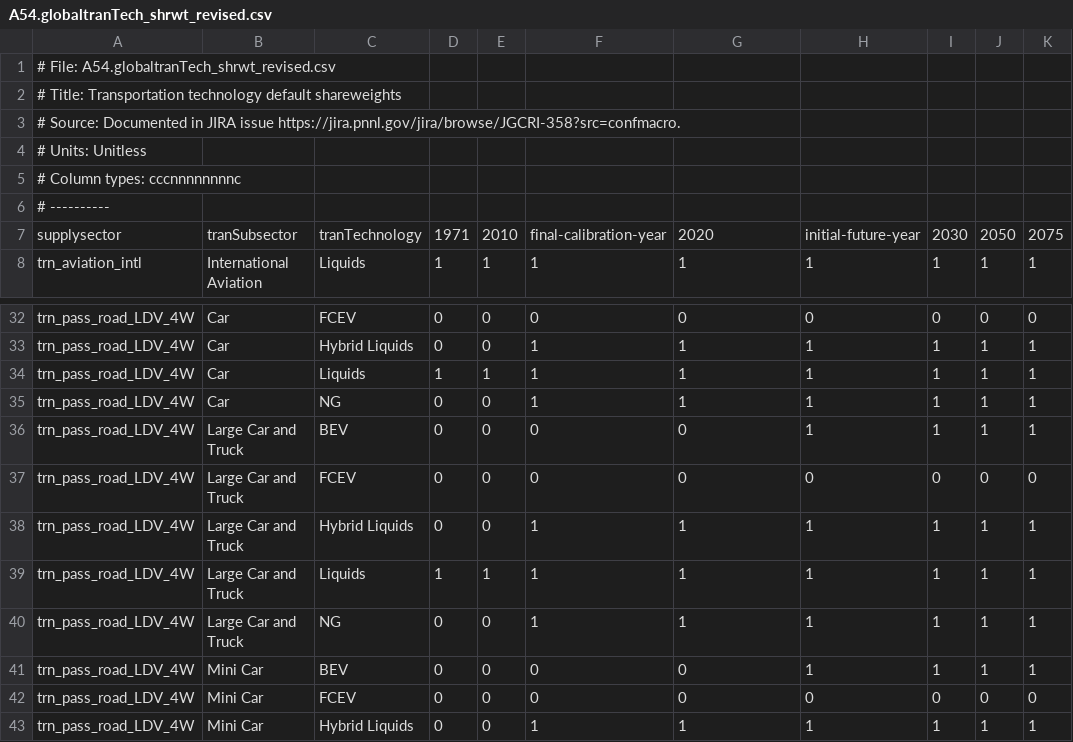
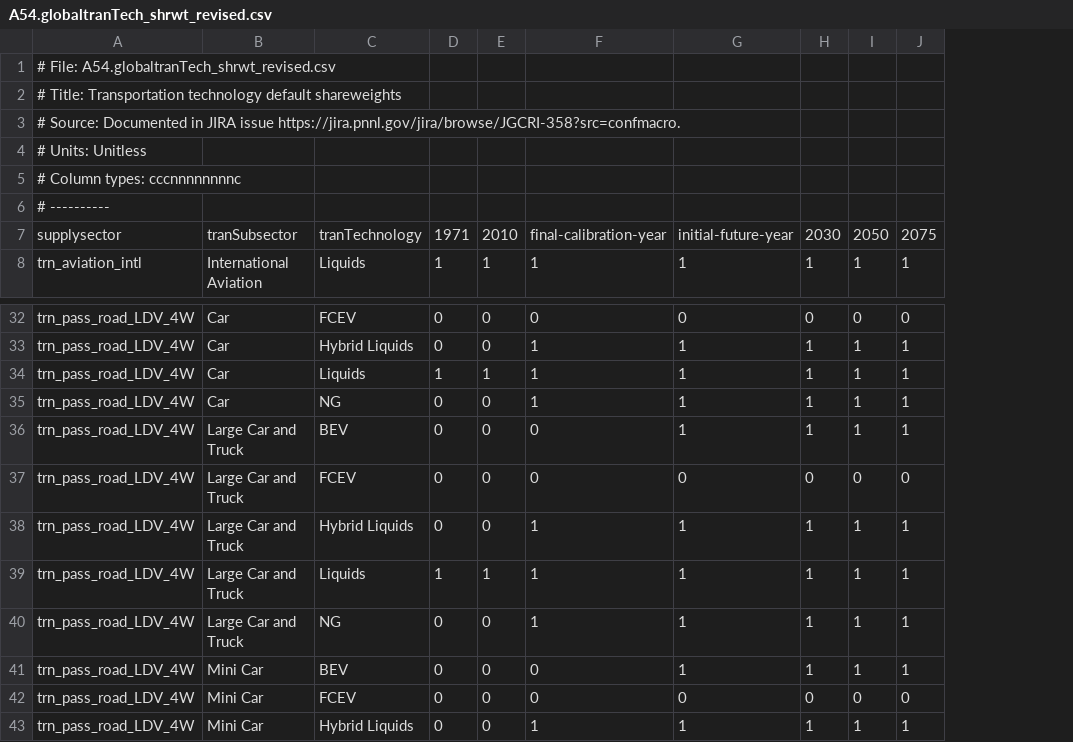
Before and after one commit to marideeweber/gcam-core, a CSV file: input/gcamdata/inst/extdata/energy/A54.globaltranTech_shrwt_revised.csv, drawn as a sheet; only a part is shown, gaps mark what is left out; the diff names each change by its address in the sheet, - before the commit and + after, or states it on an @@ line.

```diff
--- a/input/gcamdata/inst/extdata/energy/A54.globaltranTech_shrwt_revised.csv
+++ b/input/gcamdata/inst/extdata/energy/A54.globaltranTech_shrwt_revised.csv
-column H, rows 7-8: initial-future-year | 1; rows 32-43: 0 | 1 | 1 | 1 | 1 | 0 | 1 | 1 | 1 | 1 | 0 | 1
-G7: 2020
+G7: initial-future-year
-G36: 0
+G36: 1
-G41: 0
+G41: 1
```
Also changed, not shown: input/gcamdata/inst/extdata/energy/A54.globaltranTech_shrwt.csv, 6 other files.
